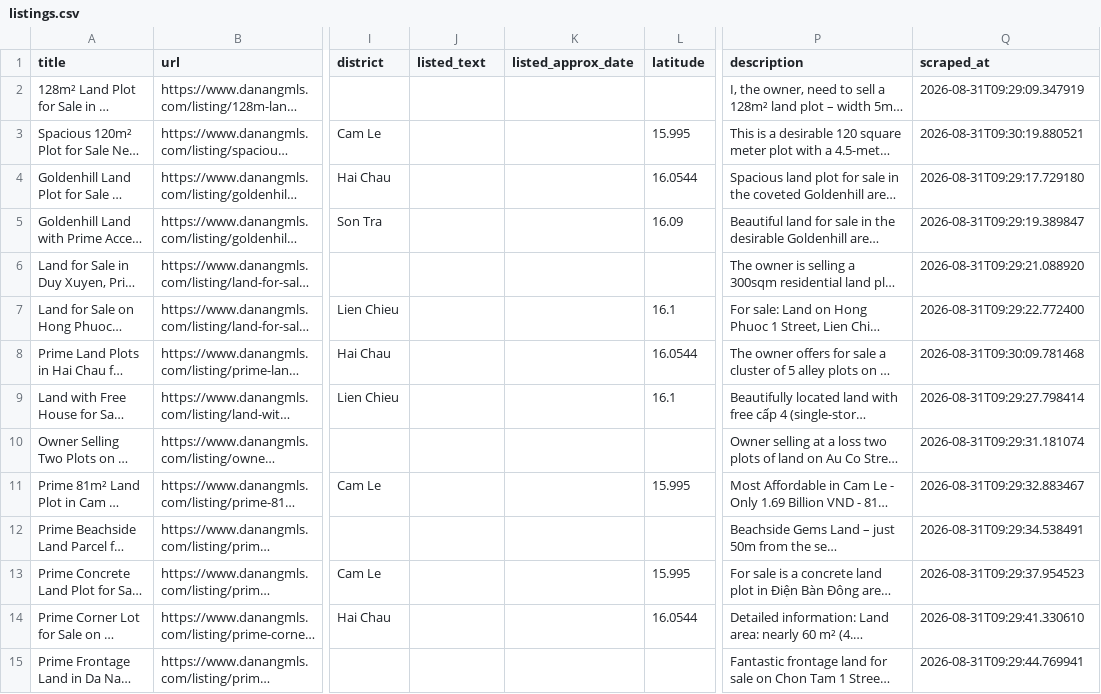
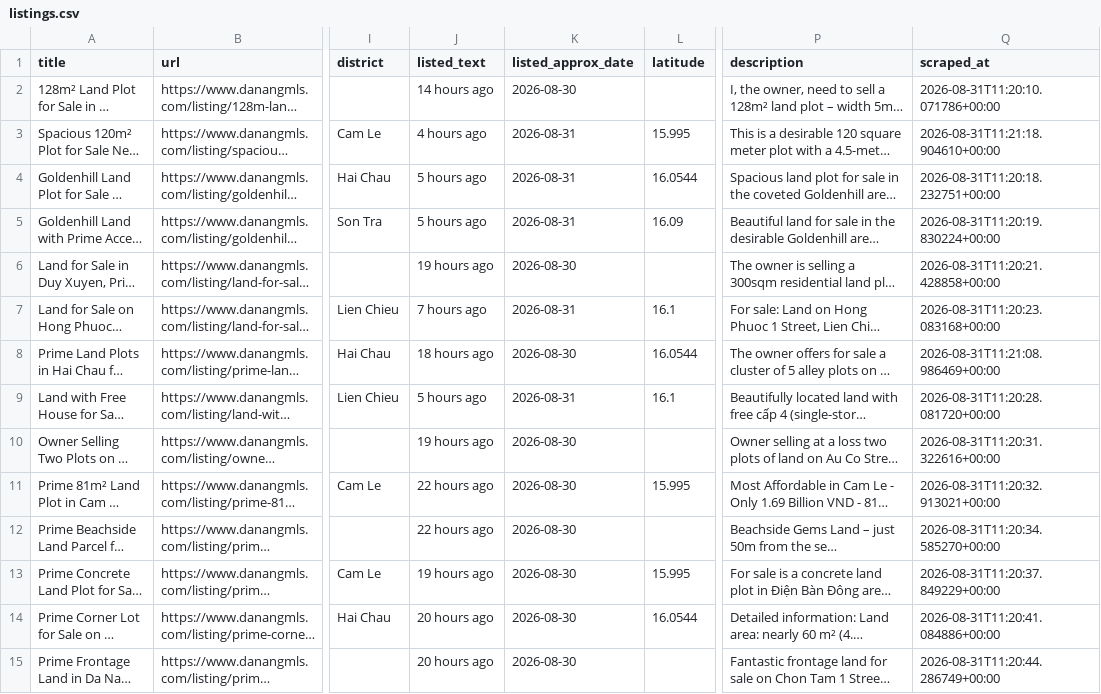
Before and after one commit to BeDevine/PropertyScraper, a CSV file: data/listings.csv, drawn as a sheet; only a part is shown, gaps mark what is left out; long unchanged cells end in …; the diff covers the shown part only; the diff names each change by its address in the sheet, - before the commit and + after, or states it on an @@ line.

```diff
--- a/data/listings.csv
+++ b/data/listings.csv
-J2 (listed_text): (empty)
+J2 (listed_text): 14 hours ago
-K2 (listed_approx_date): (empty)
+K2 (listed_approx_date): 2026-08-30
-Q2 (scraped_at): 2026-08-31T09:29:09.347919
+Q2 (scraped_at): 2026-08-31T11:20:10.071786+00:00
-J3 (listed_text): (empty)
+J3 (listed_text): 4 hours ago
-K3:K5 (listed_approx_date): (empty)
+K3:K5 (listed_approx_date): 2026-08-31
-Q3 (scraped_at): 2026-08-31T09:30:19.880521
+Q3 (scraped_at): 2026-08-31T11:21:18.904610+00:00
-J4:J5 (listed_text): (empty)
+J4:J5 (listed_text): 5 hours ago
-Q4 (scraped_at): 2026-08-31T09:29:17.729180
+Q4 (scraped_at): 2026-08-31T11:20:18.232751+00:00
-Q5 (scraped_at): 2026-08-31T09:29:19.389847
+Q5 (scraped_at): 2026-08-31T11:20:19.830224+00:00
-J6 (listed_text): (empty)
+J6 (listed_text): 19 hours ago
-K6 (listed_approx_date): (empty)
+K6 (listed_approx_date): 2026-08-30
-Q6 (scraped_at): 2026-08-31T09:29:21.088920
+Q6 (scraped_at): 2026-08-31T11:20:21.428858+00:00
-J7 (listed_text): (empty)
+J7 (listed_text): 7 hours ago
-K7 (listed_approx_date): (empty)
+K7 (listed_approx_date): 2026-08-31
-Q7 (scraped_at): 2026-08-31T09:29:22.772400
+Q7 (scraped_at): 2026-08-31T11:20:23.083168+00:00
-J8 (listed_text): (empty)
+J8 (listed_text): 18 hours ago
-K8 (listed_approx_date): (empty)
+K8 (listed_approx_date): 2026-08-30
-Q8 (scraped_at): 2026-08-31T09:30:09.781468
+Q8 (scraped_at): 2026-08-31T11:21:08.986469+00:00
-J9 (listed_text): (empty)
+J9 (listed_text): 5 hours ago
-K9 (listed_approx_date): (empty)
+K9 (listed_approx_date): 2026-08-31
-Q9 (scraped_at): 2026-08-31T09:29:27.798414
+Q9 (scraped_at): 2026-08-31T11:20:28.081720+00:00
-J10 (listed_text): (empty)
+J10 (listed_text): 19 hours ago
-K10:K15 (listed_approx_date): (empty)
+K10:K15 (listed_approx_date): 2026-08-30
-Q10 (scraped_at): 2026-08-31T09:29:31.181074
+Q10 (scraped_at): 2026-08-31T11:20:31.322616+00:00
-J11:J12 (listed_text): (empty)
+J11:J12 (listed_text): 22 hours ago
-Q11 (scraped_at): 2026-08-31T09:29:32.883467
+Q11 (scraped_at): 2026-08-31T11:20:32.913021+00:00
-Q12 (scraped_at): 2026-08-31T09:29:34.538491
+Q12 (scraped_at): 2026-08-31T11:20:34.585270+00:00
-J13 (listed_text): (empty)
+J13 (listed_text): 19 hours ago
-Q13 (scraped_at): 2026-08-31T09:29:37.954523
+Q13 (scraped_at): 2026-08-31T11:20:37.849229+00:00
-J14:J15 (listed_text): (empty)
+J14:J15 (listed_text): 20 hours ago
-Q14 (scraped_at): 2026-08-31T09:29:41.330610
+Q14 (scraped_at): 2026-08-31T11:20:41.084886+00:00
-Q15 (scraped_at): 2026-08-31T09:29:44.769941
+Q15 (scraped_at): 2026-08-31T11:20:44.286749+00:00
```
Also changed, not shown: 42 edited cells elsewhere in this file, 1 other file.
